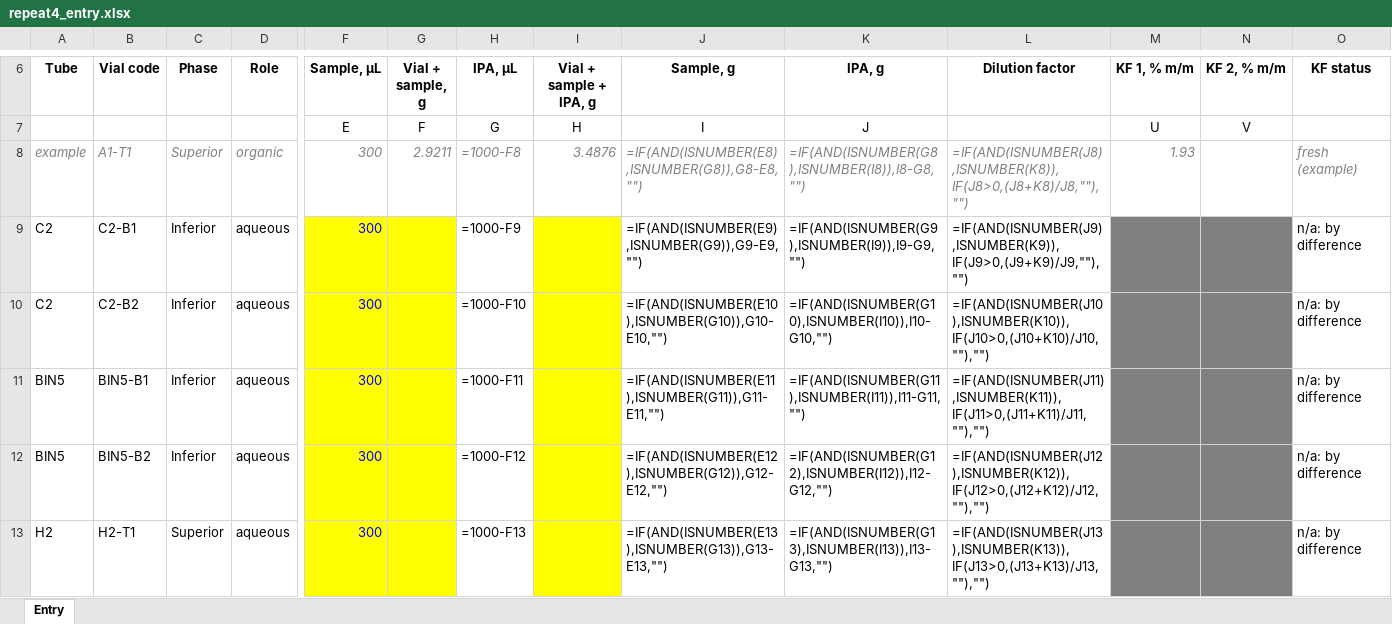
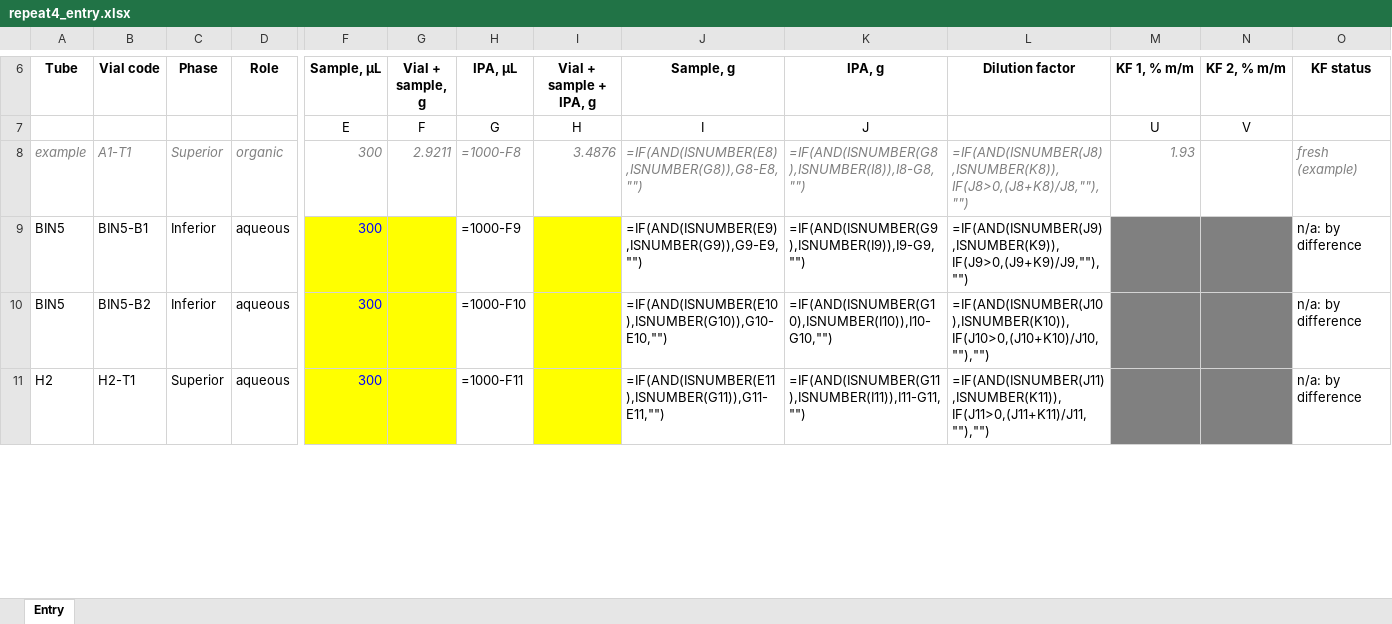
Before and after one commit to step-group/picos-gc, an Excel workbook: out/repeat4_entry.xlsx, sheet Entry, drawn as a sheet; only a part is shown, gaps mark what is left out; values as stored, in another font and other column widths than the file's, no borders; formulas without a stored value are shown as written; removed rows and columns are numbered as before the commit, all else as after; rows hold the shown columns only; the diff covers the shown part only; the diff names each change by its address in the sheet, - before the commit and + after, or states it on an @@ line.

```diff
--- a/out/repeat4_entry.xlsx (sheet Entry)
+++ b/out/repeat4_entry.xlsx (sheet Entry)
-row 9: C2 | C2-B1 | Inferior | aqueous | 300 |  | =1000-F9 |  | =IF(AND(ISNUMBER(E9),ISNUMBER(G9)),G9-E9,"") | =IF(AND(ISNUMBER(G9),ISNUMBER(I9)),I9-G9,"") | =IF(AND(ISNUMBER(J9),ISNUMBER(K9)),IF(J9>0,(J9+K9)/J9,""),"") |  |  | n/a: by difference
-row 10: C2 | C2-B2 | Inferior | aqueous | 300 |  | =1000-F10 |  | =IF(AND(ISNUMBER(E10),ISNUMBER(G10)),G10-E10,"") | =IF(AND(ISNUMBER(G10),ISNUMBER(I10)),I10-G10,"") | =IF(AND(ISNUMBER(J10),ISNUMBER(K10)),IF(J10>0,(J10+K10)/J10,""),"") |  |  | n/a: by difference
-H9 (IPA, µL): =1000-F11
+H9 (IPA, µL): =1000-F9
-J9 (Sample, g): =IF(AND(ISNUMBER(E11),ISNUMBER(G11)),G11-E11,"")
+J9 (Sample, g): =IF(AND(ISNUMBER(E9),ISNUMBER(G9)),G9-E9,"")
-K9 (IPA, g): =IF(AND(ISNUMBER(G11),ISNUMBER(I11)),I11-G11,"")
+K9 (IPA, g): =IF(AND(ISNUMBER(G9),ISNUMBER(I9)),I9-G9,"")
-L9 (Dilution factor): =IF(AND(ISNUMBER(J11),ISNUMBER(K11)),IF(J11>0,(J11+K11)/J11,""),"")
+L9 (Dilution factor): =IF(AND(ISNUMBER(J9),ISNUMBER(K9)),IF(J9>0,(J9+K9)/J9,""),"")
-H10 (IPA, µL): =1000-F12
+H10 (IPA, µL): =1000-F10
-J10 (Sample, g): =IF(AND(ISNUMBER(E12),ISNUMBER(G12)),G12-E12,"")
+J10 (Sample, g): =IF(AND(ISNUMBER(E10),ISNUMBER(G10)),G10-E10,"")
-K10 (IPA, g): =IF(AND(ISNUMBER(G12),ISNUMBER(I12)),I12-G12,"")
+K10 (IPA, g): =IF(AND(ISNUMBER(G10),ISNUMBER(I10)),I10-G10,"")
-L10 (Dilution factor): =IF(AND(ISNUMBER(J12),ISNUMBER(K12)),IF(J12>0,(J12+K12)/J12,""),"")
+L10 (Dilution factor): =IF(AND(ISNUMBER(J10),ISNUMBER(K10)),IF(J10>0,(J10+K10)/J10,""),"")
-H11 (IPA, µL): =1000-F13
+H11 (IPA, µL): =1000-F11
-J11 (Sample, g): =IF(AND(ISNUMBER(E13),ISNUMBER(G13)),G13-E13,"")
+J11 (Sample, g): =IF(AND(ISNUMBER(E11),ISNUMBER(G11)),G11-E11,"")
-K11 (IPA, g): =IF(AND(ISNUMBER(G13),ISNUMBER(I13)),I13-G13,"")
+K11 (IPA, g): =IF(AND(ISNUMBER(G11),ISNUMBER(I11)),I11-G11,"")
-L11 (Dilution factor): =IF(AND(ISNUMBER(J13),ISNUMBER(K13)),IF(J13>0,(J13+K13)/J13,""),"")
+L11 (Dilution factor): =IF(AND(ISNUMBER(J11),ISNUMBER(K11)),IF(J11>0,(J11+K11)/J11,""),"")
```
Also changed, not shown: 20 edited cells elsewhere in this sheet, 1 other file.
